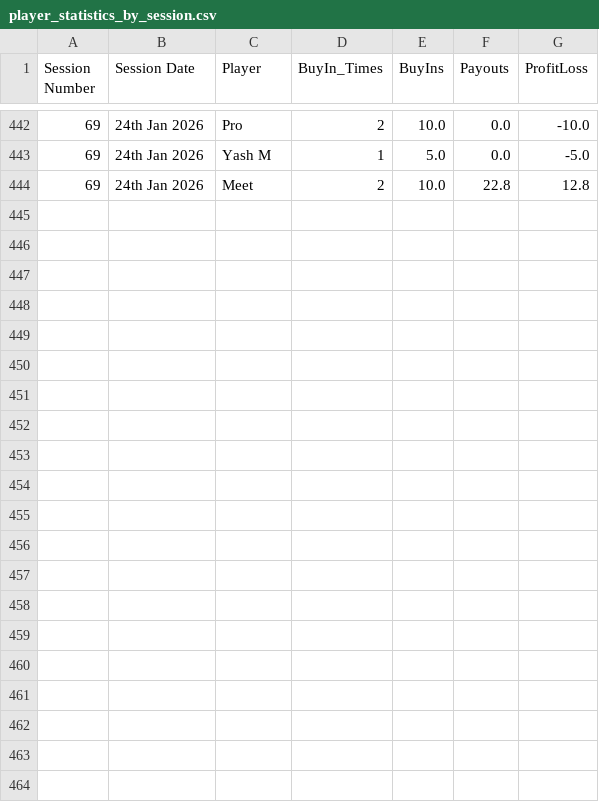
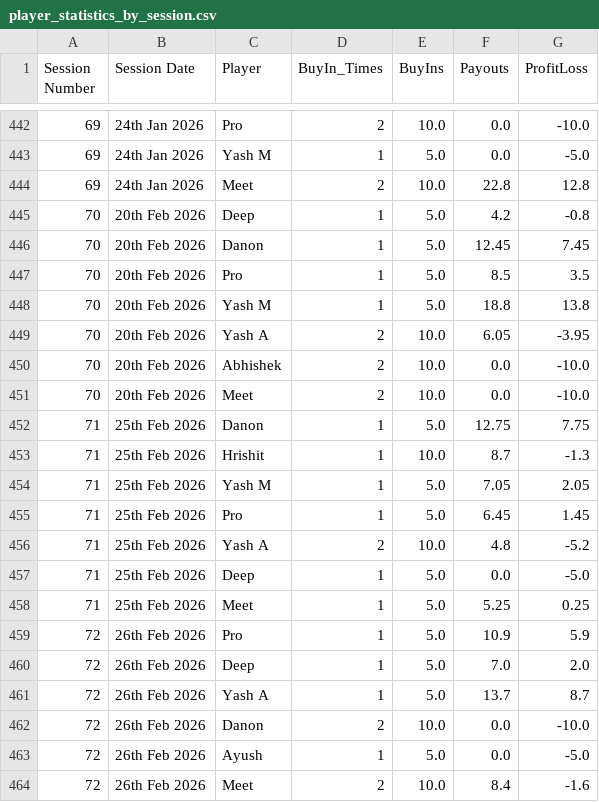
Before and after one commit to meet989898/Poker-Stats, a CSV file: player_statistics_by_session.csv, drawn as a sheet; only a part is shown, gaps mark what is left out; the diff names each change by its address in the sheet, - before the commit and + after, or states it on an @@ line.

Commit message:
Stats Updated for 20th, 25th and 26th February 2026

```diff
--- a/player_statistics_by_session.csv
+++ b/player_statistics_by_session.csv
+row 445: 70 | 20th Feb 2026 | Deep | 1 | 5.0 | 4.2 | -0.8
+row 446: 70 | 20th Feb 2026 | Danon | 1 | 5.0 | 12.45 | 7.45
+row 447: 70 | 20th Feb 2026 | Pro | 1 | 5.0 | 8.5 | 3.5
+row 448: 70 | 20th Feb 2026 | Yash M | 1 | 5.0 | 18.8 | 13.8
+row 449: 70 | 20th Feb 2026 | Yash A | 2 | 10.0 | 6.05 | -3.95
+row 450: 70 | 20th Feb 2026 | Abhishek | 2 | 10.0 | 0.0 | -10.0
+row 451: 70 | 20th Feb 2026 | Meet | 2 | 10.0 | 0.0 | -10.0
+row 452: 71 | 25th Feb 2026 | Danon | 1 | 5.0 | 12.75 | 7.75
+row 453: 71 | 25th Feb 2026 | Hrishit | 1 | 10.0 | 8.7 | -1.3
+row 454: 71 | 25th Feb 2026 | Yash M | 1 | 5.0 | 7.05 | 2.05
+row 455: 71 | 25th Feb 2026 | Pro | 1 | 5.0 | 6.45 | 1.45
+row 456: 71 | 25th Feb 2026 | Yash A | 2 | 10.0 | 4.8 | -5.2
+row 457: 71 | 25th Feb 2026 | Deep | 1 | 5.0 | 0.0 | -5.0
+row 458: 71 | 25th Feb 2026 | Meet | 1 | 5.0 | 5.25 | 0.25
+row 459: 72 | 26th Feb 2026 | Pro | 1 | 5.0 | 10.9 | 5.9
+row 460: 72 | 26th Feb 2026 | Deep | 1 | 5.0 | 7.0 | 2.0
+row 461: 72 | 26th Feb 2026 | Yash A | 1 | 5.0 | 13.7 | 8.7
+row 462: 72 | 26th Feb 2026 | Danon | 2 | 10.0 | 0.0 | -10.0
+row 463: 72 | 26th Feb 2026 | Ayush | 1 | 5.0 | 0.0 | -5.0
+row 464: 72 | 26th Feb 2026 | Meet | 2 | 10.0 | 8.4 | -1.6
```
